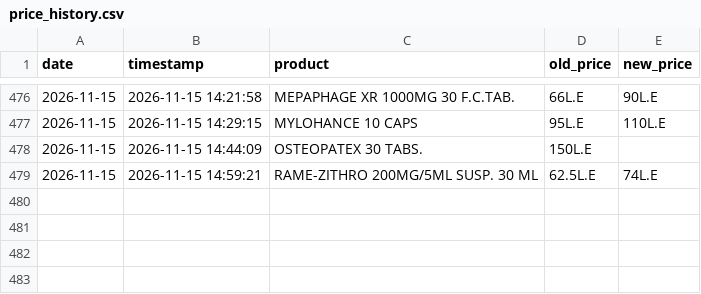
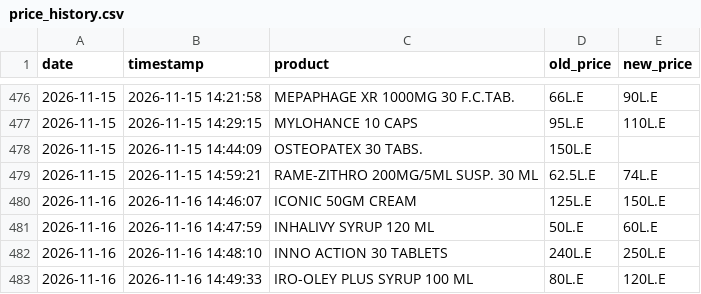
Before and after one commit to abdelmaksoud-ph/EgyptMeds, a CSV file: eg_drugs_data/price_history.csv, drawn as a sheet; only a part is shown, gaps mark what is left out; the diff names each change by its address in the sheet, - before the commit and + after, or states it on an @@ line.

```diff
--- a/eg_drugs_data/price_history.csv
+++ b/eg_drugs_data/price_history.csv
+row 480: 2026-11-16 | 2026-11-16 14:46:07 | ICONIC 50GM CREAM | 125L.E | 150L.E
+row 481: 2026-11-16 | 2026-11-16 14:47:59 | INHALIVY SYRUP 120 ML | 50L.E | 60L.E
+row 482: 2026-11-16 | 2026-11-16 14:48:10 | INNO ACTION 30 TABLETS | 240L.E | 250L.E
+row 483: 2026-11-16 | 2026-11-16 14:49:33 | IRO-OLEY PLUS SYRUP 100 ML | 80L.E | 120L.E
```
Also changed, not shown: eg_drugs_data/changed_products.csv, eg_drugs_data/new_products.csv, 3 other files.
